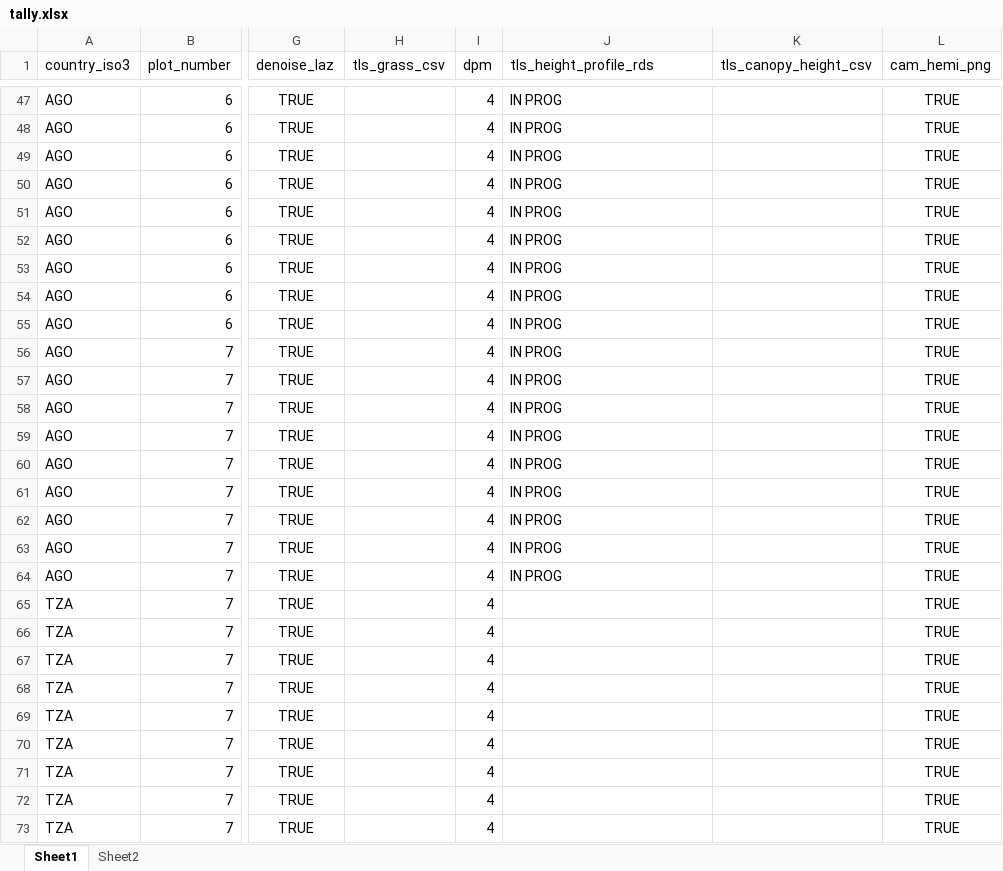
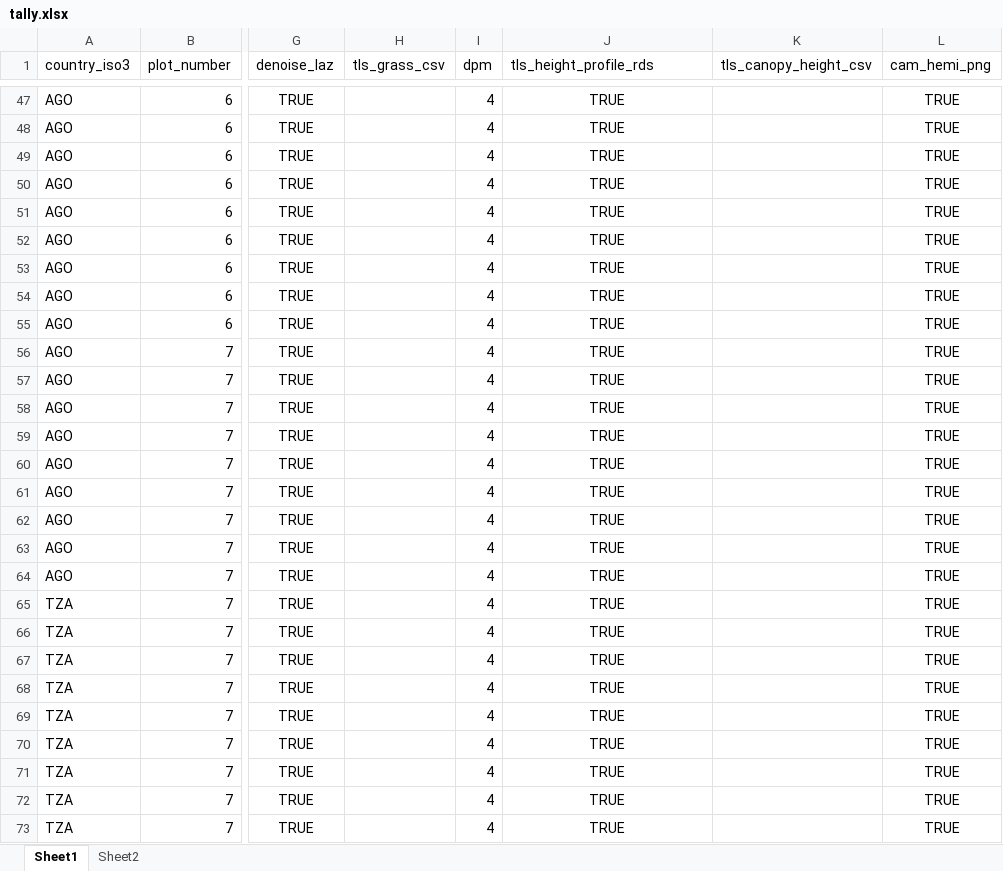
Before and after one commit to johngodlee/miombo_tls, an Excel workbook: tally.xlsx, sheet Sheet1, drawn as a sheet; only a part is shown, gaps mark what is left out; values as stored, in another font and other column widths than the file's, no borders; the diff covers the shown part only; the diff names each change by its address in the sheet, - before the commit and + after, or states it on an @@ line.

```diff
--- a/tally.xlsx (sheet Sheet1)
+++ b/tally.xlsx (sheet Sheet1)
-J47:J64 (tls_height_profile_rds): IN PROG
+J47:J64 (tls_height_profile_rds): TRUE
-J47:J64 alignment: left
+J47:J64 alignment: center
-J65:J73 (tls_height_profile_rds): (empty)
+J65:J73 (tls_height_profile_rds): TRUE
```
Also changed, not shown: 150 edited cells and cell formats elsewhere in this sheet, 3 other files.
